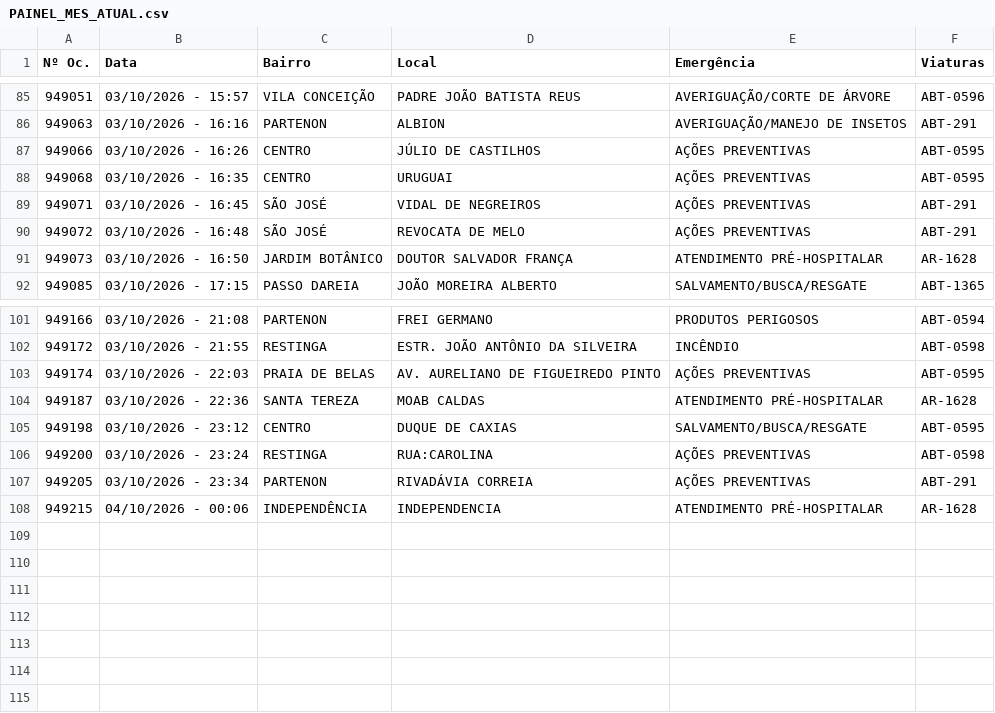
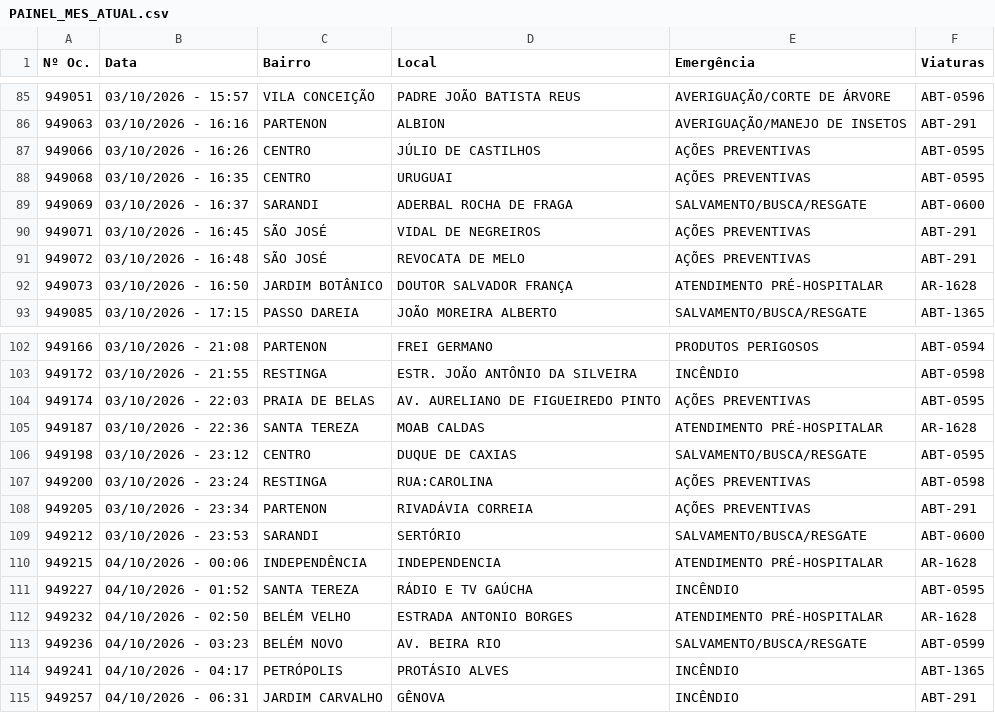
Before and after one commit to ciabm-1bbm/site, a CSV file: dados/PAINEL_MES_ATUAL.csv, drawn as a sheet; only a part is shown, gaps mark what is left out; the diff names each change by its address in the sheet, - before the commit and + after, or states it on an @@ line.

```diff
--- a/dados/PAINEL_MES_ATUAL.csv
+++ b/dados/PAINEL_MES_ATUAL.csv
+row 89: 949069 | 03/10/2026 - 16:37 | SARANDI | ADERBAL ROCHA DE FRAGA | SALVAMENTO/BUSCA/RESGATE | ABT-0600
+row 109: 949212 | 03/10/2026 - 23:53 | SARANDI | SERTÓRIO | SALVAMENTO/BUSCA/RESGATE | ABT-0600
+row 111: 949227 | 04/10/2026 - 01:52 | SANTA TEREZA | RÁDIO E TV GAÚCHA | INCÊNDIO | ABT-0595
+row 112: 949232 | 04/10/2026 - 02:50 | BELÉM VELHO | ESTRADA ANTONIO BORGES | ATENDIMENTO PRÉ-HOSPITALAR | AR-1628
+row 113: 949236 | 04/10/2026 - 03:23 | BELÉM NOVO | AV. BEIRA RIO | SALVAMENTO/BUSCA/RESGATE | ABT-0599
+row 114: 949241 | 04/10/2026 - 04:17 | PETRÓPOLIS | PROTÁSIO ALVES | INCÊNDIO | ABT-1365
+row 115: 949257 | 04/10/2026 - 06:31 | JARDIM CARVALHO | GÊNOVA | INCÊNDIO | ABT-291
```
